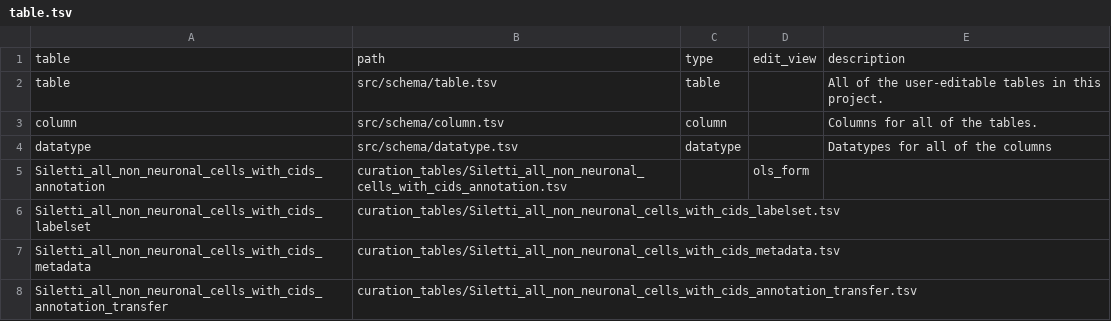
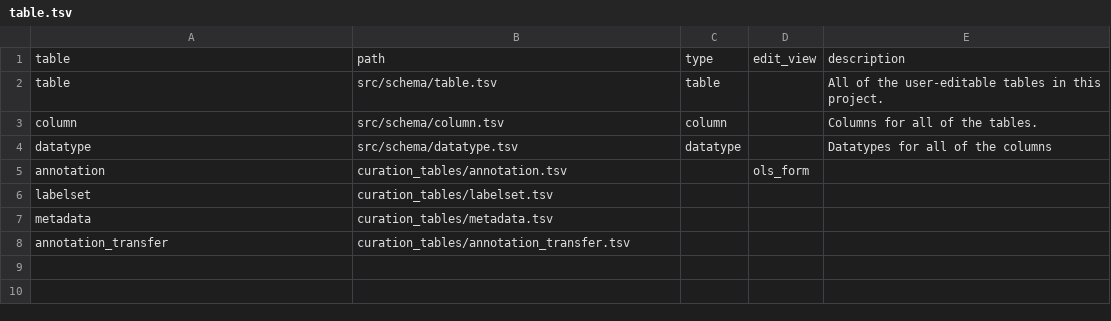
Before and after one commit to brain-bican/human-brain-cell-atlas_v1_non-neuronal, a TSV file: src/schema/table.tsv, drawn as a sheet; removed rows and columns are numbered as before the commit, all else as after; the diff names each change by its address in the sheet, - before the commit and + after, or states it on an @@ line.

```diff
--- a/src/schema/table.tsv
+++ b/src/schema/table.tsv
-row 5: Siletti_all_non_neuronal_cells_with_cids_annotation | curation_tables/Siletti_all_non_neuronal_cells_with_cids_annotation.tsv |  | ols_form
-row 6: Siletti_all_non_neuronal_cells_with_cids_labelset | curation_tables/Siletti_all_non_neuronal_cells_with_cids_labelset.tsv
-row 7: Siletti_all_non_neuronal_cells_with_cids_metadata | curation_tables/Siletti_all_non_neuronal_cells_with_cids_metadata.tsv
-row 8: Siletti_all_non_neuronal_cells_with_cids_annotation_transfer | curation_tables/Siletti_all_non_neuronal_cells_with_cids_annotation_transfer.tsv
+row 5: annotation | curation_tables/annotation.tsv |  | ols_form
+row 6: labelset | curation_tables/labelset.tsv
+row 7: metadata | curation_tables/metadata.tsv
+row 8: annotation_transfer | curation_tables/annotation_transfer.tsv
```
Also changed, not shown: src/schema/column.tsv, 14 other files.
